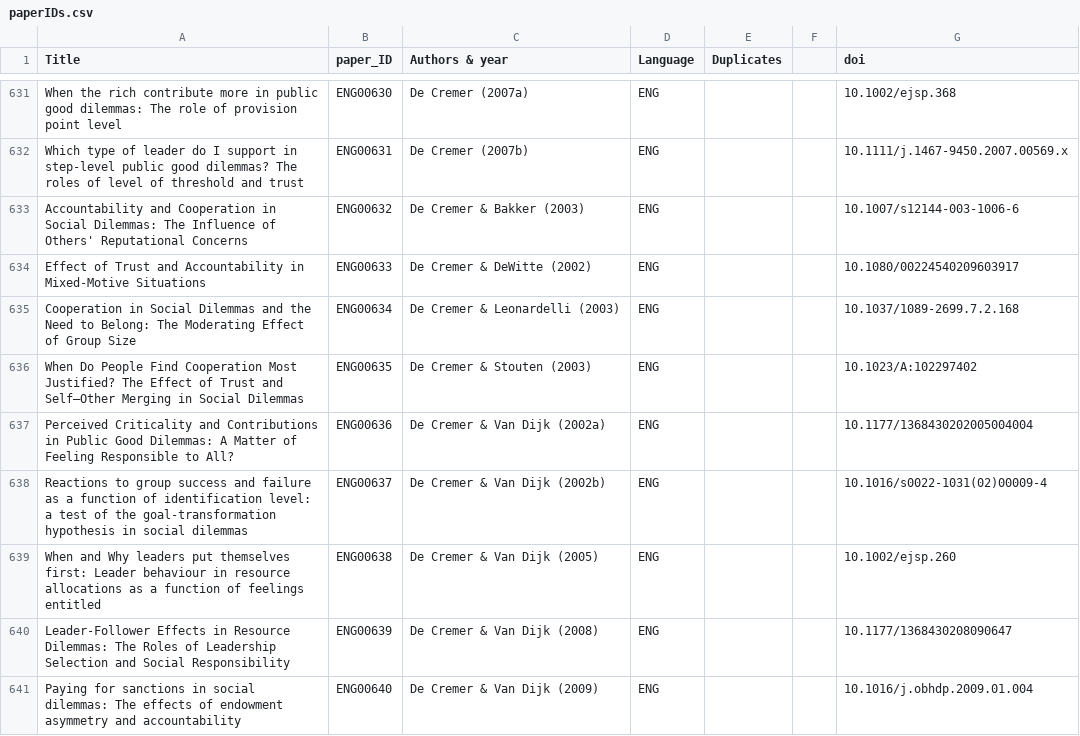
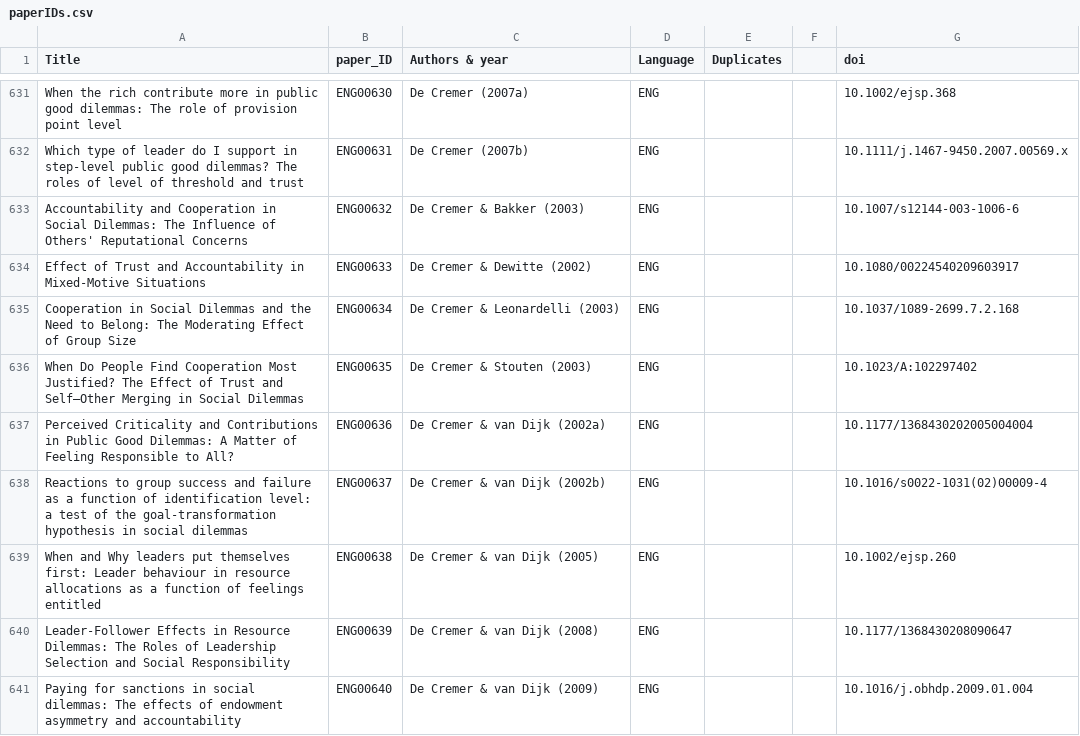
Before and after one commit to cooperationdatabank/rshiny-app, a CSV file: app/paperIDs.csv, drawn as a sheet; only a part is shown, gaps mark what is left out; the diff covers the shown part only.

```diff
--- a/app/paperIDs.csv
+++ b/app/paperIDs.csv
@@ -633,9 +633,9 @@ Which type of leader do I support in step-level public good dilemmas? The roles
 Accountability and Cooperation in Social Dilemmas: The Influence of Others' Reputational Concerns,ENG00632,De Cremer & Bakker (2003),ENG,,,10.1007/s12144-003-1006-6
-Effect of Trust and Accountability in Mixed-Motive Situations,ENG00633,De Cremer & DeWitte (2002),ENG,,,10.1080/00224540209603917
+Effect of Trust and Accountability in Mixed-Motive Situations,ENG00633,De Cremer & Dewitte (2002),ENG,,,10.1080/00224540209603917
 Cooperation in Social Dilemmas and the Need to Belong: The Moderating Effect of Group Size,ENG00634,De Cremer & Leonardelli (2003),ENG,,,10.1037/1089-2699.7.2.168
 When Do People Find Cooperation Most Justified? The Effect of Trust and Self–Other Merging in Social Dilemmas,ENG00635,De Cremer & Stouten (2003),ENG,,,10.1023/A:102297402
-Perceived Criticality and Contributions in Public Good Dilemmas: A Matter of Feeling Responsible to All?,ENG00636,De Cremer & Van Dijk (2002a),ENG,,,10.1177/1368430202005004004
-Reactions to group success and failure as a function of identification level: a test of the goal-transformation hypothesis in social dilemmas,ENG00637,De Cremer & Van Dijk (2002b),ENG,,,10.1016/s0022-1031(02)00009-4
-When and Why leaders put themselves first: Leader behaviour in resource allocations as a function of feelings entitled,ENG00638,De Cremer & Van Dijk (2005),ENG,,,10.1002/ejsp.260
-Leader-Follower Effects in Resource Dilemmas: The Roles of Leadership Selection and Social Responsibility,ENG00639,De Cremer & Van Dijk (2008),ENG,,,10.1177/1368430208090647
-Paying for sanctions in social dilemmas: The effects of endowment asymmetry and accountability,ENG00640,De Cremer & Van Dijk (2009),ENG,,,10.1016/j.obhdp.2009.01.004
+Perceived Criticality and Contributions in Public Good Dilemmas: A Matter of Feeling Responsible to All?,ENG00636,De Cremer & van Dijk (2002a),ENG,,,10.1177/1368430202005004004
+Reactions to group success and failure as a function of identification level: a test of the goal-transformation hypothesis in social dilemmas,ENG00637,De Cremer & van Dijk (2002b),ENG,,,10.1016/s0022-1031(02)00009-4
+When and Why leaders put themselves first: Leader behaviour in resource allocations as a function of feelings entitled,ENG00638,De Cremer & van Dijk (2005),ENG,,,10.1002/ejsp.260
+Leader-Follower Effects in Resource Dilemmas: The Roles of Leadership Selection and Social Responsibility,ENG00639,De Cremer & van Dijk (2008),ENG,,,10.1177/1368430208090647
+Paying for sanctions in social dilemmas: The effects of endowment asymmetry and accountability,ENG00640,De Cremer & van Dijk (2009),ENG,,,10.1016/j.obhdp.2009.01.004
```
Also changed, not shown: 170 edited cells elsewhere in this file.
